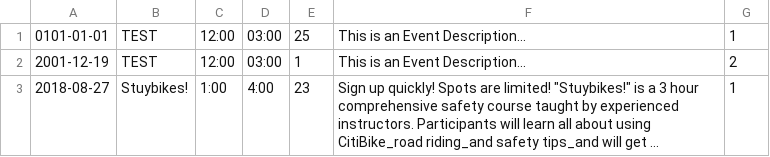
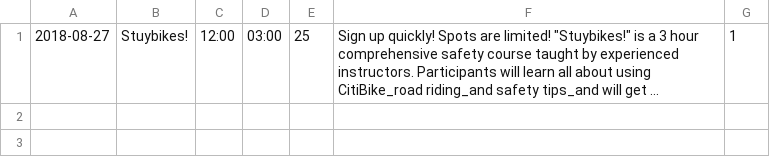
Before and after one commit to jhuang20/public_html, a CSV file: CitiBike/events.csv, drawn as a sheet; long unchanged cells end in …; removed rows and columns are numbered as before the commit, all else as after; the diff names each change by its address in the sheet, - before the commit and + after, or states it on an @@ line.

```diff
--- a/CitiBike/events.csv
+++ b/CitiBike/events.csv
-row 1: 0101-01-01 | TEST | 12:00 | 03:00 | 25 | This is an Event Description... | 1
-row 2: 2001-12-19 | TEST | 12:00 | 03:00 | 1 | This is an Event Description... | 2
-C1: 1:00
+C1: 12:00
-D1: 4:00
+D1: 03:00
-E1: 23
+E1: 25
```
Also changed, not shown: 9 other files.
